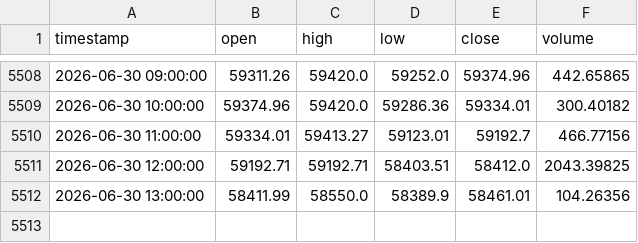
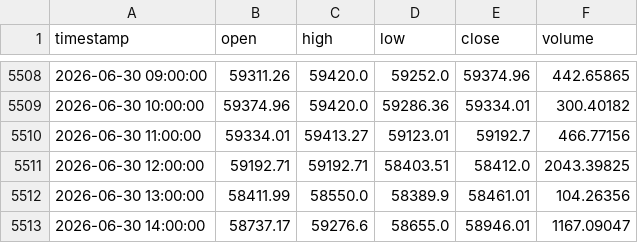
Before and after one commit to shabanvahid0101/trade, a CSV file: dataset/1h-btc_history.csv, drawn as a sheet; only a part is shown, gaps mark what is left out; the diff names each change by its address in the sheet, - before the commit and + after, or states it on an @@ line.

```diff
--- a/dataset/1h-btc_history.csv
+++ b/dataset/1h-btc_history.csv
+row 5513: 2026-06-30 14:00:00 | 58737.17 | 59276.6 | 58655.0 | 58946.01 | 1167.09047
```
Also changed, not shown: dataset/1h-btc_fundamentals.csv, 9 other files.
